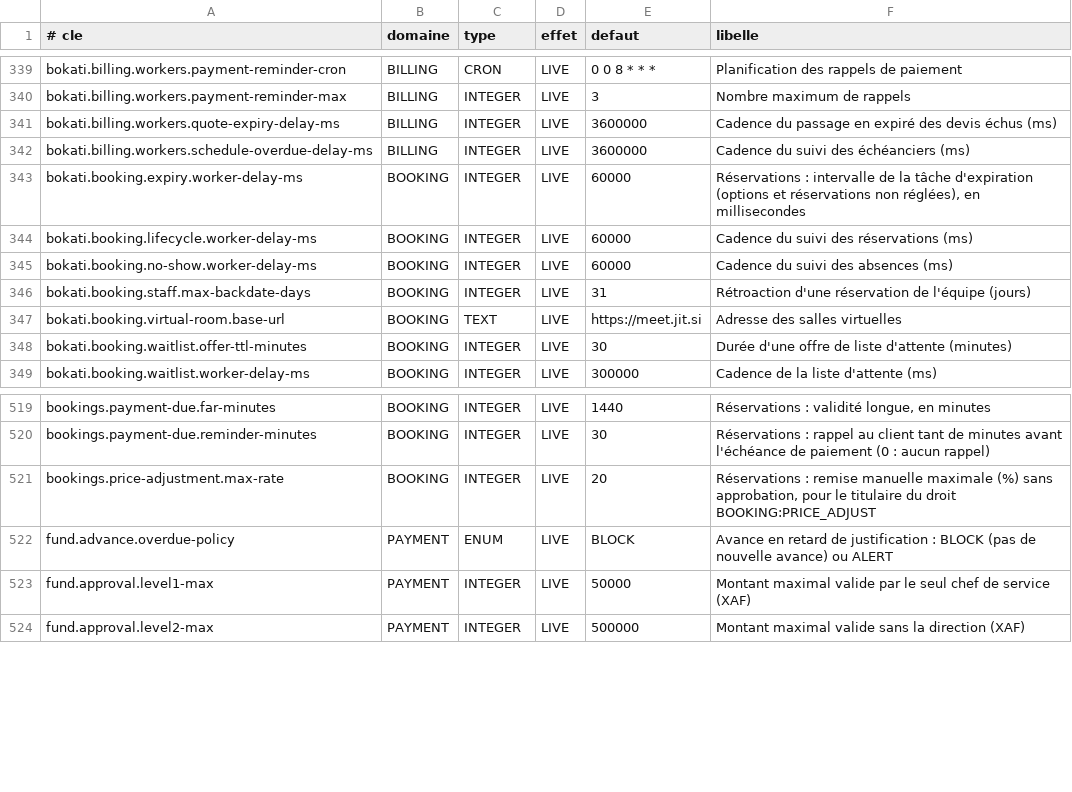
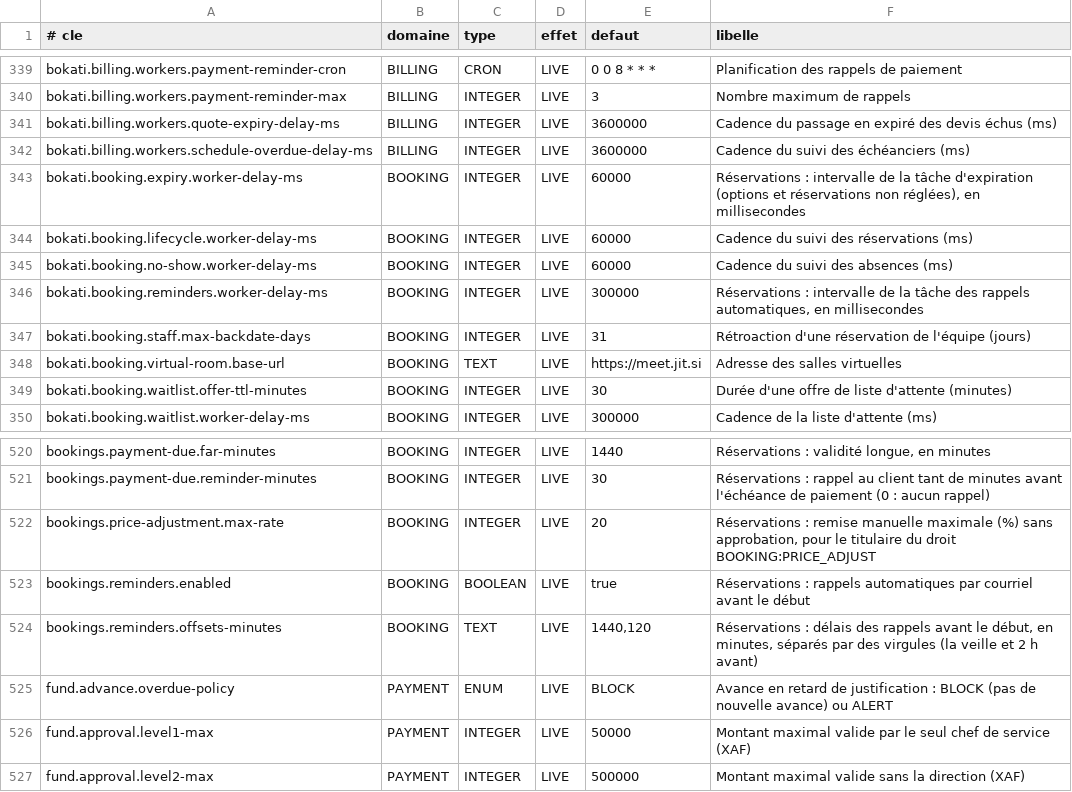
Before and after one commit to Ryan-web14/bokati-cowork, a TSV file: src/main/resources/settings/platform-settings.tsv, drawn as a sheet; only a part is shown, gaps mark what is left out.

Commit message:
Booking, lot B6 : rappels automatiques par courriel (la veille et 2 h avant, tache BookingReminderWorker, sans doublon, annules pour une reservation qui n'est plus active, texte francais) ; courriel des reservations en attente avec l'echeance de paiement ; liste d'attente refaite (creneaux a venir, disponibilite complete, une offre a la fois a la plus ancienne inscription, courriel d'offre, acceptation qui cree la reservation, refus, liste paginee, portail) ; migration V392 (prod V386) ; tests ; doc

```diff
--- a/src/main/resources/settings/platform-settings.tsv
+++ b/src/main/resources/settings/platform-settings.tsv
@@ -345,2 +345,3 @@ bokati.booking.lifecycle.worker-delay-ms	BOOKING	INTEGER	LIVE	60000	Cadence du s
 bokati.booking.no-show.worker-delay-ms	BOOKING	INTEGER	LIVE	60000	Cadence du suivi des absences (ms)
+bokati.booking.reminders.worker-delay-ms	BOOKING	INTEGER	LIVE	300000	Réservations : intervalle de la tâche des rappels automatiques, en millisecondes
 bokati.booking.staff.max-backdate-days	BOOKING	INTEGER	LIVE	31	Rétroaction d'une réservation de l'équipe (jours)
@@ -521,2 +522,4 @@ bookings.payment-due.reminder-minutes	BOOKING	INTEGER	LIVE	30	Réservations : ra
 bookings.price-adjustment.max-rate	BOOKING	INTEGER	LIVE	20	Réservations : remise manuelle maximale (%) sans approbation, pour le titulaire du droit BOOKING:PRICE_ADJUST
+bookings.reminders.enabled	BOOKING	BOOLEAN	LIVE	true	Réservations : rappels automatiques par courriel avant le début
+bookings.reminders.offsets-minutes	BOOKING	TEXT	LIVE	1440,120	Réservations : délais des rappels avant le début, en minutes, séparés par des virgules (la veille et 2 h avant)
 fund.advance.overdue-policy	PAYMENT	ENUM	LIVE	BLOCK	Avance en retard de justification : BLOCK (pas de nouvelle avance) ou ALERT
```
Also changed, not shown: 32 other files.
